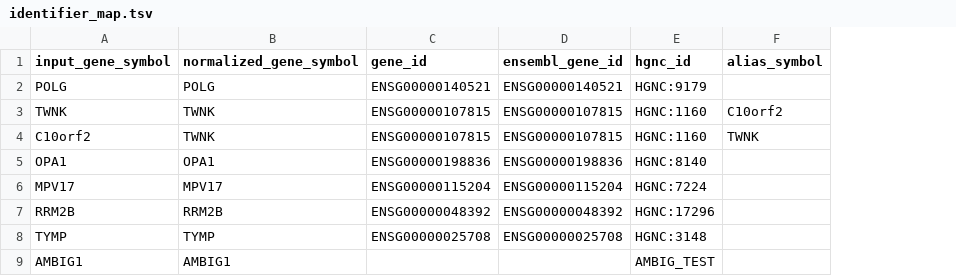
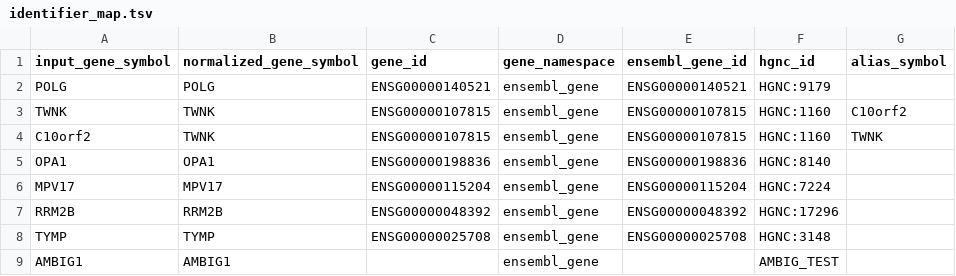
Before and after one commit to VitamOrdinatio/gene_set_consensus, a TSV file: data/example/identifier_map.tsv, drawn as a sheet; only a part is shown; the diff names each change by its address in the sheet, - before the commit and + after, or states it on an @@ line.

Commit message:
Preserve source and canonical gene namespaces in provenance artifacts

```diff
--- a/data/example/identifier_map.tsv
+++ b/data/example/identifier_map.tsv
+column D (gene_namespace), rows 2-9: all ensembl_gene
```
Also changed, not shown: 12 other files.
